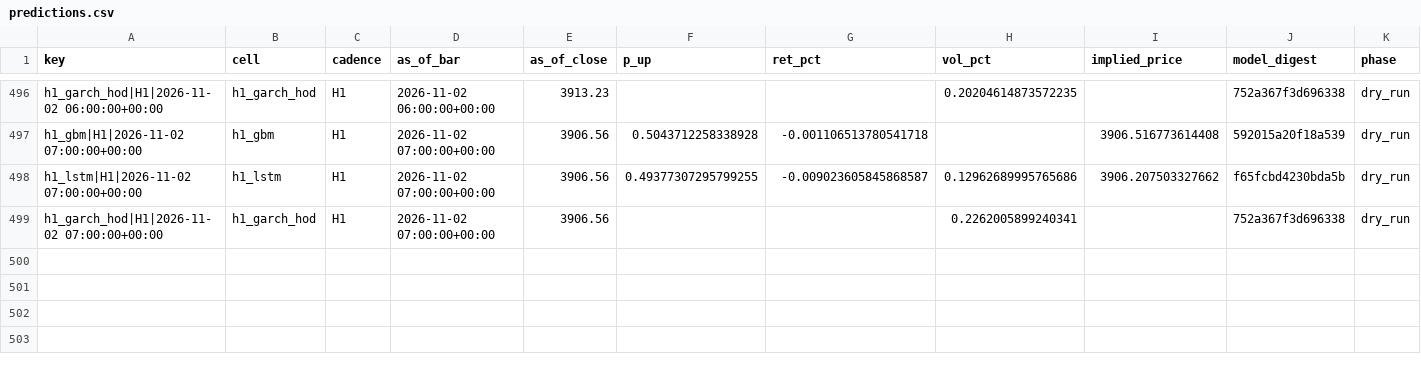
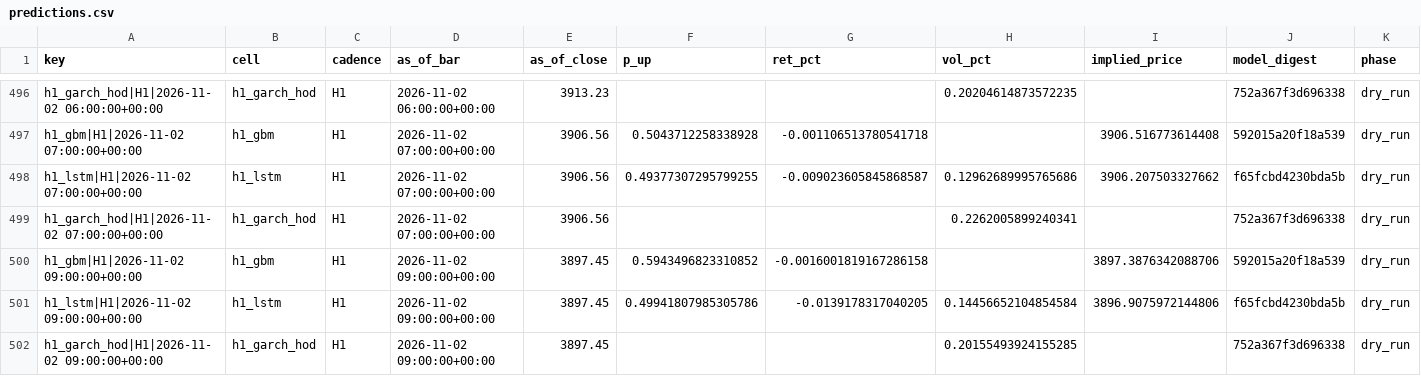
Before and after one commit to velizarMitov/EURUSD-prophet, a CSV file: results/gold/forward/predictions.csv, drawn as a sheet; only a part is shown, gaps mark what is left out; rows hold the shown columns only; the diff names each change by its address in the sheet, - before the commit and + after, or states it on an @@ line.

```diff
--- a/results/gold/forward/predictions.csv
+++ b/results/gold/forward/predictions.csv
+row 500: h1_gbm|H1|2026-11-02 09:00:00+00:00 | h1_gbm | H1 | 2026-11-02 09:00:00+00:00 | 3897.45 | 0.5943496823310852 | -0.0016001819167286158 |  | 3897.3876342088706 | 592015a20f18a539 | dry_run
+row 501: h1_lstm|H1|2026-11-02 09:00:00+00:00 | h1_lstm | H1 | 2026-11-02 09:00:00+00:00 | 3897.45 | 0.49941807985305786 | -0.0139178317040205 | 0.14456652104854584 | 3896.9075972144806 | f65fcbd4230bda5b | dry_run
+row 502: h1_garch_hod|H1|2026-11-02 09:00:00+00:00 | h1_garch_hod | H1 | 2026-11-02 09:00:00+00:00 | 3897.45 |  |  | 0.20155493924155285 |  | 752a367f3d696338 | dry_run
```
Also changed, not shown: results/external_kronos/kronos_vol_ledger.csv, results/gold/forward/predictions_v2.csv, 40 other files.
